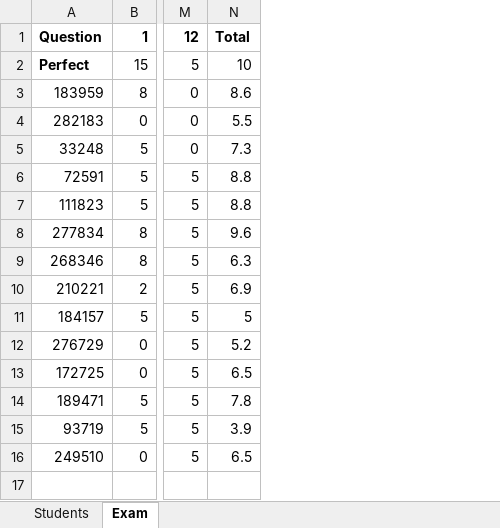
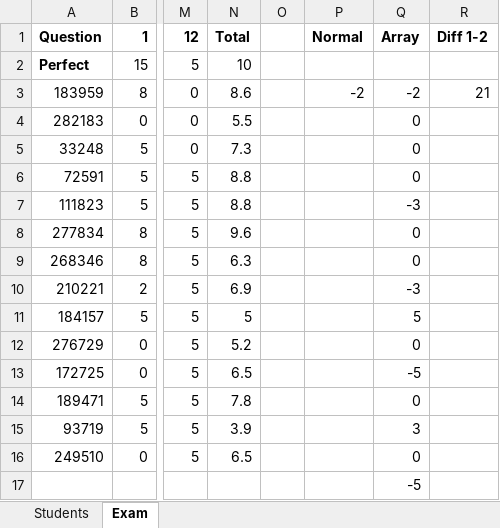
Before and after one commit to mqe/data-analysis-take-it-to-the-max, an Excel workbook: week-5-array-formulas-and-structure/video5.1.xlsx, sheet Exam, drawn as a sheet; only a part is shown, gaps mark what is left out; values as stored, in another font and other column widths than the file's, no borders; rows hold the shown columns only; the diff names each change by its address in the sheet, - before the commit and + after, or states it on an @@ line.

Commit message:
array basics

```diff
--- a/week-5-array-formulas-and-structure/video5.1.xlsx (sheet Exam)
+++ b/week-5-array-formulas-and-structure/video5.1.xlsx (sheet Exam)
+column O, empty
+column P, rows 1-3: Normal |  | -2
+column Q, rows 1-16: Array |  | -2 | 0 | 0 | 0 | -3 | 0 | 0 | -3 | 5 | 0 | -5 | 0 | 3 | 0
+column R, rows 1-3: Diff 1-2 |  | 21
+row 17:  |  |  |  |  |  | -5
```
